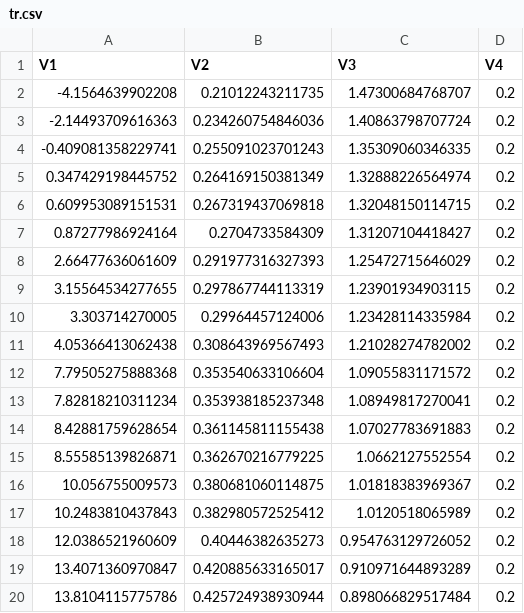
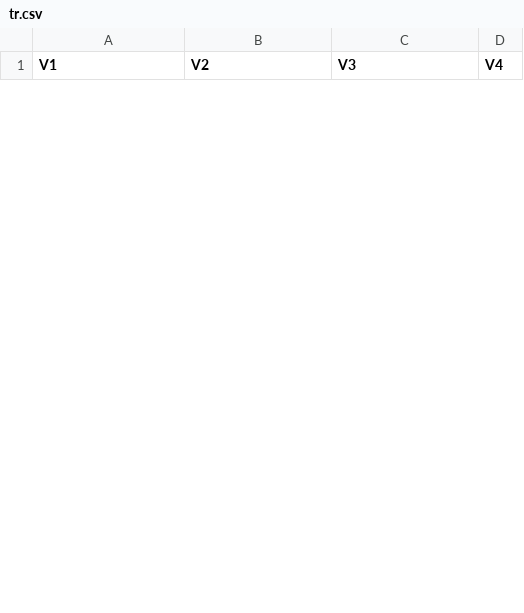
Before and after one commit to pbadler/space-time-forecast, a CSV file: community-turnover/simulations/run_1/tr.csv, drawn as a sheet; only a part is shown; removed rows and columns are numbered as before the commit, all else as after; the diff covers the shown part only; the diff names each change by its address in the sheet, - before the commit and + after, or states it on an @@ line.

```diff
--- a/community-turnover/simulations/run_1/tr.csv
+++ b/community-turnover/simulations/run_1/tr.csv
-row 2: -4.1564639902208 | 0.21012243211735 | 1.47300684768707 | 0.2
-row 3: -2.14493709616363 | 0.234260754846036 | 1.40863798707724 | 0.2
-row 4: -0.409081358229741 | 0.255091023701243 | 1.35309060346335 | 0.2
-row 5: 0.347429198445752 | 0.264169150381349 | 1.32888226564974 | 0.2
-row 6: 0.609953089151531 | 0.267319437069818 | 1.32048150114715 | 0.2
-row 7: 0.87277986924164 | 0.2704733584309 | 1.31207104418427 | 0.2
-row 8: 2.66477636061609 | 0.291977316327393 | 1.25472715646029 | 0.2
-row 9: 3.15564534277655 | 0.297867744113319 | 1.23901934903115 | 0.2
-row 10: 3.303714270005 | 0.29964457124006 | 1.23428114335984 | 0.2
-row 11: 4.05366413062438 | 0.308643969567493 | 1.21028274782002 | 0.2
-row 12: 7.79505275888368 | 0.353540633106604 | 1.09055831171572 | 0.2
-row 13: 7.82818210311234 | 0.353938185237348 | 1.08949817270041 | 0.2
-row 14: 8.42881759628654 | 0.361145811155438 | 1.07027783691883 | 0.2
-row 15: 8.55585139826871 | 0.362670216779225 | 1.0662127552554 | 0.2
-row 16: 10.056755009573 | 0.380681060114875 | 1.01818383969367 | 0.2
-row 17: 10.2483810437843 | 0.382980572525412 | 1.0120518065989 | 0.2
-row 18: 12.0386521960609 | 0.40446382635273 | 0.954763129726052 | 0.2
-row 19: 13.4071360970847 | 0.420885633165017 | 0.910971644893289 | 0.2
-row 20: 13.8104115775786 | 0.425724938930944 | 0.898066829517484 | 0.2
```
Also changed, not shown: 25 added rows and 6 removed rows elsewhere in this file, community-turnover/simulations/run_1/spxp.csv, 2 other files.
